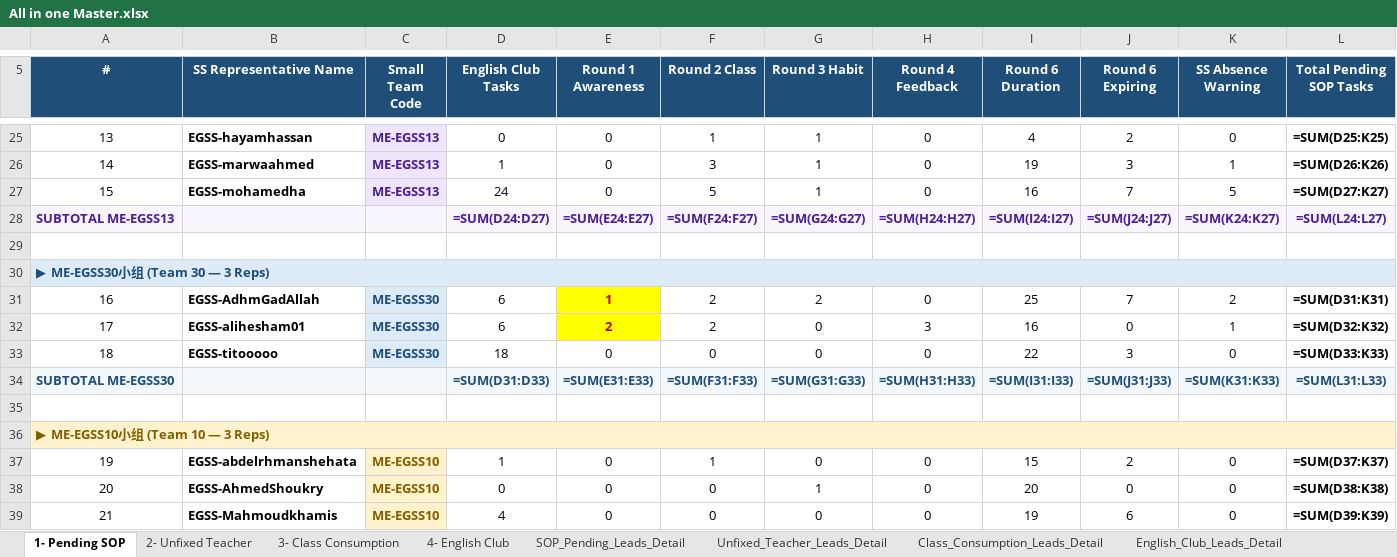
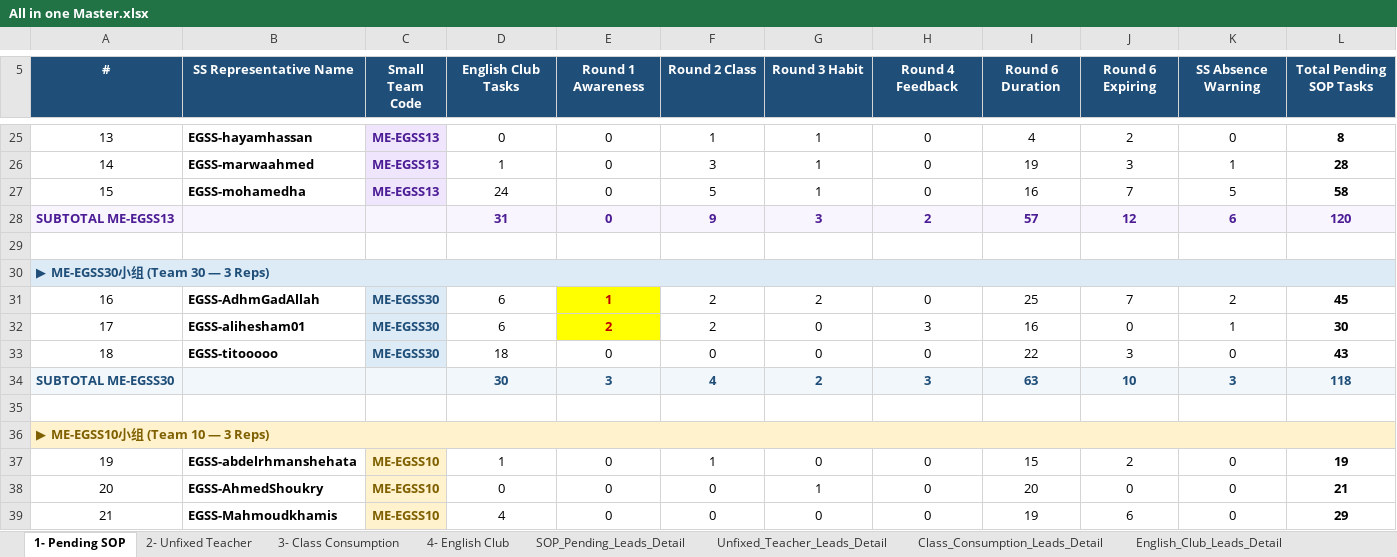
Before and after one commit to husseinelaasar/big-team-01-dashboard, an Excel workbook: attachments/All in one Master.xlsx, sheet 1- Pending SOP, drawn as a sheet; only a part is shown, gaps mark what is left out; values as stored, in another font and other column widths than the file's, no borders; formulas without a stored value are shown as written; the diff covers the shown part only; the diff names each change by its address in the sheet, - before the commit and + after, or states it on an @@ line.

```diff
--- a/attachments/All in one Master.xlsx (sheet 1- Pending SOP)
+++ b/attachments/All in one Master.xlsx (sheet 1- Pending SOP)
-L25 (Total Pending SOP Tasks): =SUM(D25:K25)
+L25 (Total Pending SOP Tasks): 8
-L26 (Total Pending SOP Tasks): =SUM(D26:K26)
+L26 (Total Pending SOP Tasks): 28
-L27 (Total Pending SOP Tasks): =SUM(D27:K27)
+L27 (Total Pending SOP Tasks): 58
-D28 (English Club Tasks): =SUM(D24:D27)
+D28 (English Club Tasks): 31
-E28 (Round 1 Awareness): =SUM(E24:E27)
+E28 (Round 1 Awareness): 0
-F28 (Round 2 Class): =SUM(F24:F27)
+F28 (Round 2 Class): 9
-G28 (Round 3 Habit): =SUM(G24:G27)
+G28 (Round 3 Habit): 3
-H28 (Round 4 Feedback): =SUM(H24:H27)
+H28 (Round 4 Feedback): 2
-I28 (Round 6 Duration): =SUM(I24:I27)
+I28 (Round 6 Duration): 57
-J28 (Round 6 Expiring): =SUM(J24:J27)
+J28 (Round 6 Expiring): 12
-K28 (SS Absence Warning): =SUM(K24:K27)
+K28 (SS Absence Warning): 6
-L28 (Total Pending SOP Tasks): =SUM(L24:L27)
+L28 (Total Pending SOP Tasks): 120
-L31 (Total Pending SOP Tasks): =SUM(D31:K31)
+L31 (Total Pending SOP Tasks): 45
-L32 (Total Pending SOP Tasks): =SUM(D32:K32)
+L32 (Total Pending SOP Tasks): 30
-L33 (Total Pending SOP Tasks): =SUM(D33:K33)
+L33 (Total Pending SOP Tasks): 43
-D34 (English Club Tasks): =SUM(D31:D33)
+D34 (English Club Tasks): 30
-E34 (Round 1 Awareness): =SUM(E31:E33)
+E34 (Round 1 Awareness): 3
-F34 (Round 2 Class): =SUM(F31:F33)
+F34 (Round 2 Class): 4
-G34 (Round 3 Habit): =SUM(G31:G33)
+G34 (Round 3 Habit): 2
-H34 (Round 4 Feedback): =SUM(H31:H33)
+H34 (Round 4 Feedback): 3
-I34 (Round 6 Duration): =SUM(I31:I33)
+I34 (Round 6 Duration): 63
-J34 (Round 6 Expiring): =SUM(J31:J33)
+J34 (Round 6 Expiring): 10
-K34 (SS Absence Warning): =SUM(K31:K33)
+K34 (SS Absence Warning): 3
-L34 (Total Pending SOP Tasks): =SUM(L31:L33)
+L34 (Total Pending SOP Tasks): 118
-L37 (Total Pending SOP Tasks): =SUM(D37:K37)
+L37 (Total Pending SOP Tasks): 19
-L38 (Total Pending SOP Tasks): =SUM(D38:K38)
+L38 (Total Pending SOP Tasks): 21
-L39 (Total Pending SOP Tasks): =SUM(D39:K39)
+L39 (Total Pending SOP Tasks): 29
```
Also changed, not shown: 41 edited cells elsewhere in this sheet, sheet SOP_Pending_Leads_Detail, sheet 2- Unfixed Teacher, sheet 3- Class Consumption, sheet 4- English Club, 23 other files.
